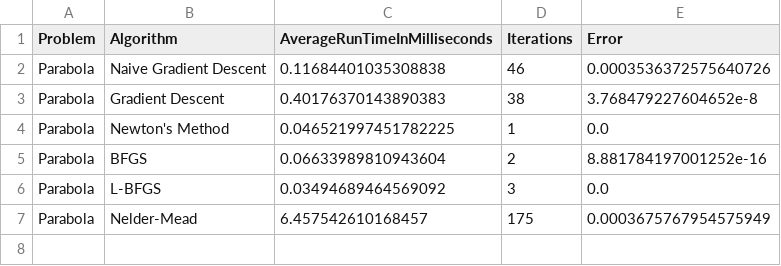
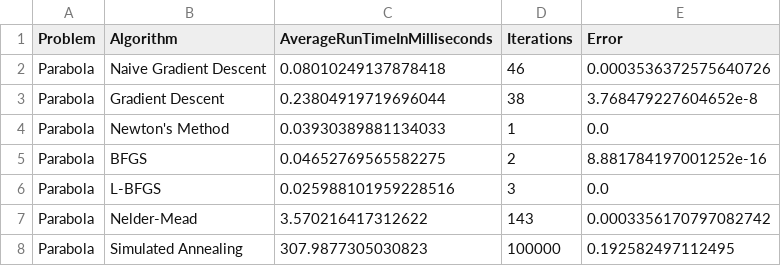
Before and after one commit to JuliaNLSolvers/LsqFit.jl, a TSV file: testbed/results.tsv, drawn as a sheet.

Commit message:
Revised simulated annealing and tests

```diff
--- a/testbed/results.tsv
+++ b/testbed/results.tsv
@@ -1,7 +1,8 @@
 Problem	Algorithm	AverageRunTimeInMilliseconds	Iterations	Error
-Parabola	Naive Gradient Descent	0.11684401035308838	46	0.0003536372575640726
-Parabola	Gradient Descent	0.40176370143890383	38	3.768479227604652e-8
-Parabola	Newton's Method	0.046521997451782225	1	0.0
-Parabola	BFGS	0.06633989810943604	2	8.881784197001252e-16
-Parabola	L-BFGS	0.03494689464569092	3	0.0
-Parabola	Nelder-Mead	6.457542610168457	175	0.0003675767954575949
+Parabola	Naive Gradient Descent	0.08010249137878418	46	0.0003536372575640726
+Parabola	Gradient Descent	0.23804919719696044	38	3.768479227604652e-8
+Parabola	Newton's Method	0.03930389881134033	1	0.0
+Parabola	BFGS	0.04652769565582275	2	8.881784197001252e-16
+Parabola	L-BFGS	0.025988101959228516	3	0.0
+Parabola	Nelder-Mead	3.570216417312622	143	0.0003356170797082742
+Parabola	Simulated Annealing	307.9877305030823	100000	0.192582497112495
```
Also changed, not shown: 5 other files.
